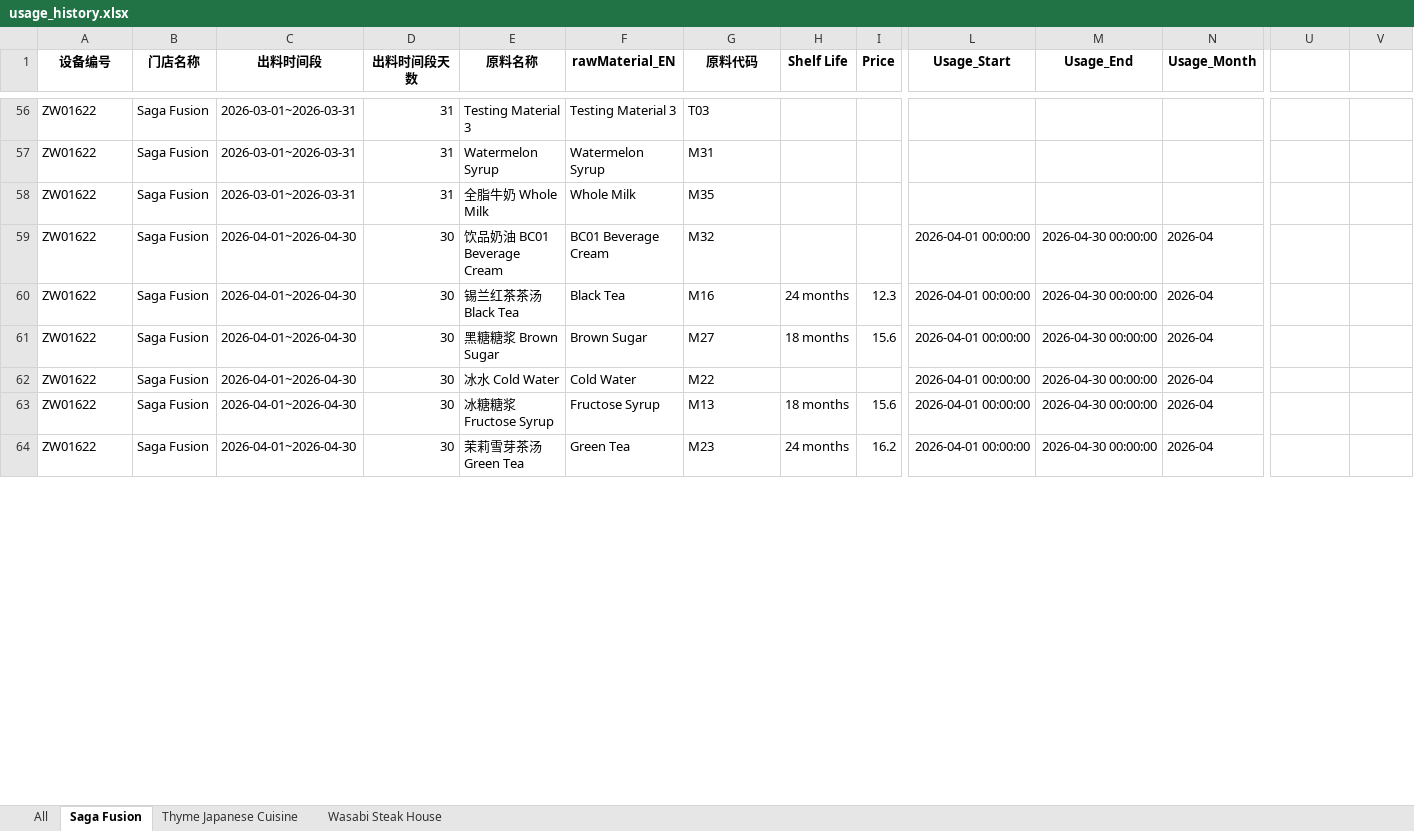
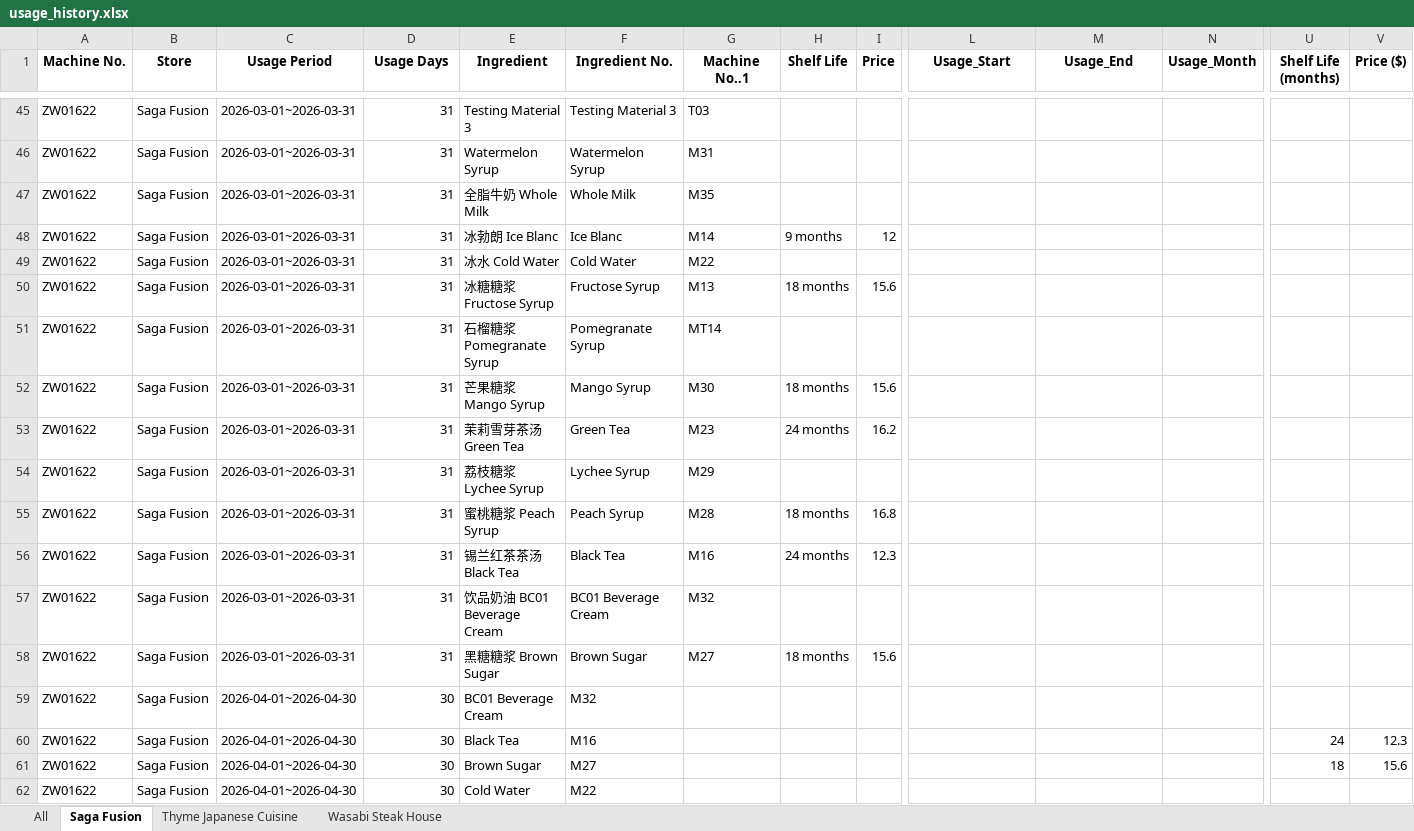
Before and after one commit to Ethanlin26716/boba_tea_SO-PO_generation_page, an Excel workbook: history_data/usage_history.xlsx, sheet Saga Fusion, drawn as a sheet; only a part is shown, gaps mark what is left out; the shorter side is filled out with more unchanged rows; values as stored, in another font and other column widths than the file's, no borders; rows hold the shown columns only; the diff covers the shown part only; the diff names each change by its address in the sheet, - before the commit and + after, or states it on an @@ line.

```diff
--- a/history_data/usage_history.xlsx (sheet Saga Fusion)
+++ b/history_data/usage_history.xlsx (sheet Saga Fusion)
-A1: 设备编号
+A1: Machine No.
-B1: 门店名称
+B1: Store
-C1: 出料时间段
+C1: Usage Period
-D1: 出料时间段天数
+D1: Usage Days
-E1: 原料名称
+E1: Ingredient
-F1: rawMaterial_EN
+F1: Ingredient No.
-G1: 原料代码
+G1: Machine No..1
-U1: (empty)
+U1: Shelf Life (months)
-V1: (empty)
+V1: Price ($)
@@ row 46 moved to row 48: ZW01622 @@
@@ row 43 moved to row 49: ZW01622 @@
@@ row 44 moved to row 50: ZW01622 @@
@@ row 52 moved to row 51: ZW01622 @@
@@ row 48 moved to row 52: ZW01622 @@
@@ row 45 moved to row 53: ZW01622 @@
@@ row 47 moved to row 54: ZW01622 @@
@@ row 51 moved to row 55: ZW01622 @@
@@ row 41 moved to row 56: ZW01622 @@
@@ row 40 moved to row 57: ZW01622 @@
@@ row 42 moved to row 58: ZW01622 @@
-E59 (Ingredient): 饮品奶油 BC01 Beverage Cream
+E59 (Ingredient): BC01 Beverage Cream
-F59 (Ingredient No.): BC01 Beverage Cream
+F59 (Ingredient No.): M32
-G59 (Machine No..1): M32
+G59 (Machine No..1): (empty)
-L59:L61 (Usage_Start): 2026-04-01 00:00:00
+L59:L61 (Usage_Start): (empty)
-M59:M61 (Usage_End): 2026-04-30 00:00:00
+M59:M61 (Usage_End): (empty)
-N59:N61 (Usage_Month): 2026-04
+N59:N61 (Usage_Month): (empty)
-E60 (Ingredient): 锡兰红茶茶汤 Black Tea
+E60 (Ingredient): Black Tea
-F60 (Ingredient No.): Black Tea
+F60 (Ingredient No.): M16
-G60 (Machine No..1): M16
+G60 (Machine No..1): (empty)
-H60 (Shelf Life): 24 months
+H60 (Shelf Life): (empty)
-I60 (Price): 12.3
+I60 (Price): (empty)
-U60 (Shelf Life (months)): (empty)
+U60 (Shelf Life (months)): 24
-V60 (Price ($)): (empty)
+V60 (Price ($)): 12.3
-E61 (Ingredient): 黑糖糖浆 Brown Sugar
+E61 (Ingredient): Brown Sugar
-F61 (Ingredient No.): Brown Sugar
+F61 (Ingredient No.): M27
-G61 (Machine No..1): M27
+G61 (Machine No..1): (empty)
-H61 (Shelf Life): 18 months
+H61 (Shelf Life): (empty)
-I61 (Price): 15.6
+I61 (Price): (empty)
-U61 (Shelf Life (months)): (empty)
+U61 (Shelf Life (months)): 18
-V61 (Price ($)): (empty)
+V61 (Price ($)): 15.6
+row 62: ZW01622 | Saga Fusion | 2026-04-01~2026-04-30 | 30 | Cold Water | M22
```
Also changed, not shown: 15 added rows, 3 removed rows, 49 moved rows and 17 edited cells elsewhere in this sheet, sheet All, sheet Thyme Japanese Cuisine, sheet Wasabi Steak House, history_data/catalog_master.xlsx, history_data/inventory_history.xlsx, 16 other files.
